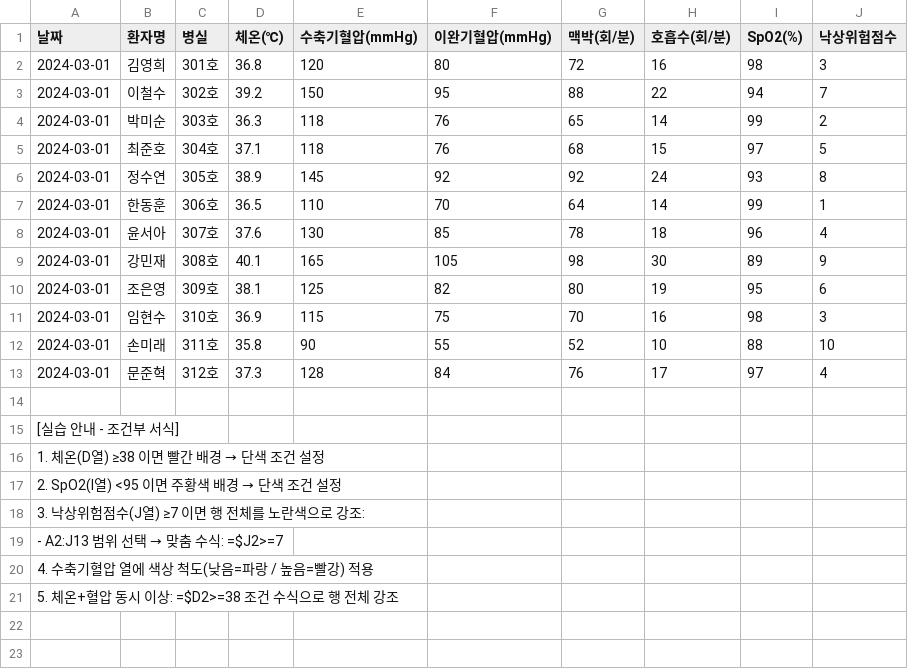
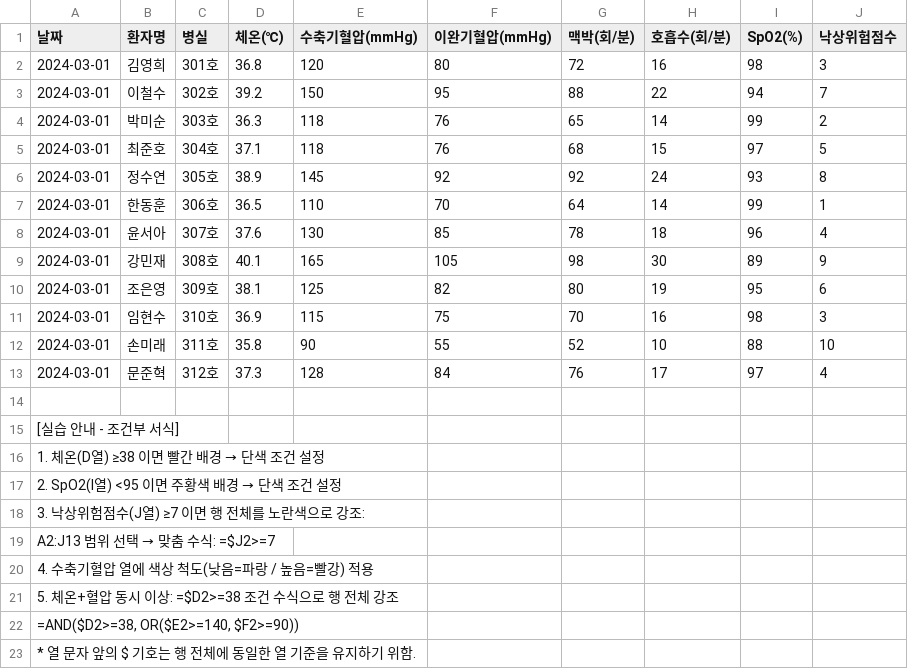
Before and after one commit to jp5678/google-spreadsheet, a CSV file: practice/ch6_practice.csv, drawn as a sheet.

Commit message:
Update conditional formatting instructions in CSV

```diff
--- a/practice/ch6_practice.csv
+++ b/practice/ch6_practice.csv
@@ -18,4 +18,6 @@
 3. 낙상위험점수(J열) ≥7 이면 행 전체를 노란색으로 강조:
-   - A2:J13 범위 선택 → 맞춤 수식: =$J2>=7
+   "A2:J13 범위 선택 → 맞춤 수식: =$J2>=7"
 4. 수축기혈압 열에 색상 척도(낮음=파랑 / 높음=빨강) 적용
 5. 체온+혈압 동시 이상: =$D2>=38 조건 수식으로 행 전체 강조
+   "=AND($D2>=38, OR($E2>=140, $F2>=90))"
+* 열 문자 앞의 $ 기호는 행 전체에 동일한 열 기준을 유지하기 위함.
```
